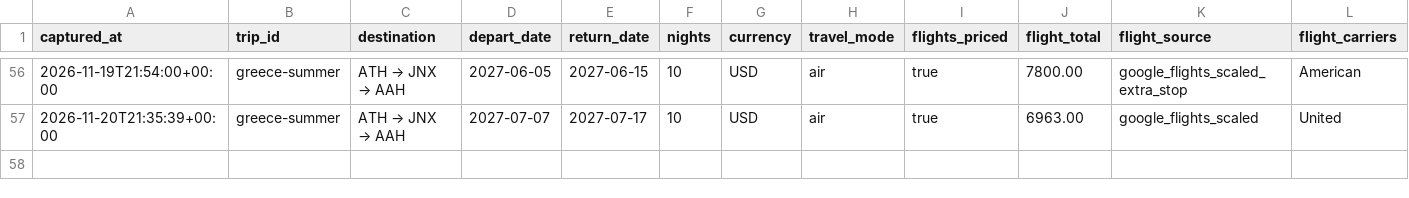
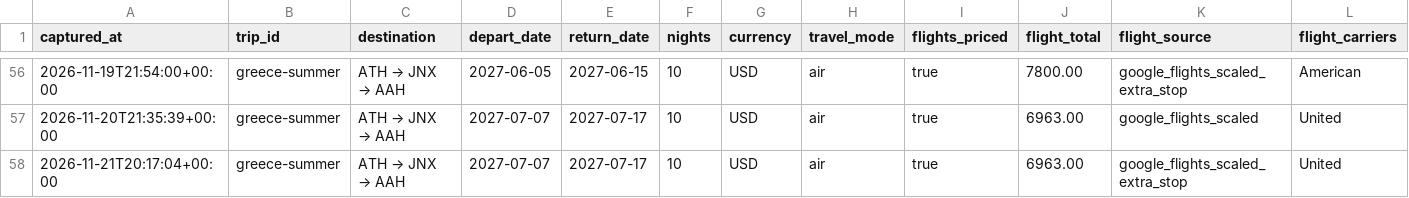
Before and after one commit to leeessner/Vacation-finder, a CSV file: data/history/greece-summer.csv, drawn as a sheet; only a part is shown, gaps mark what is left out; rows hold the shown columns only; the diff names each change by its address in the sheet, - before the commit and + after, or states it on an @@ line.

```diff
--- a/data/history/greece-summer.csv
+++ b/data/history/greece-summer.csv
+row 58: 2026-11-21T20:17:04+00:00 | greece-summer | ATH → JNX → AAH | 2027-07-07 | 2027-07-17 | 10 | USD | air | true | 6963.00 | google_flights_scaled_extra_stop | United
```
Also changed, not shown: data/history/austria-bavaria-summer.csv, data/history/florence-tuscany-summer.csv, 41 other files.
